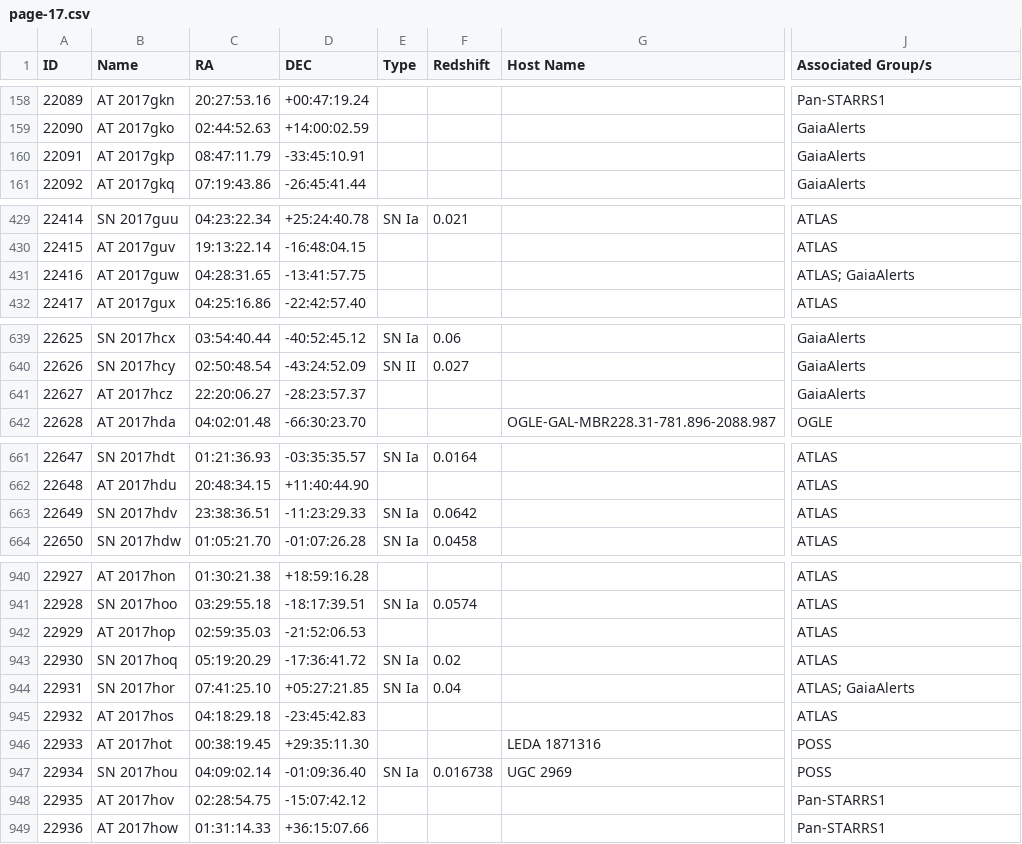
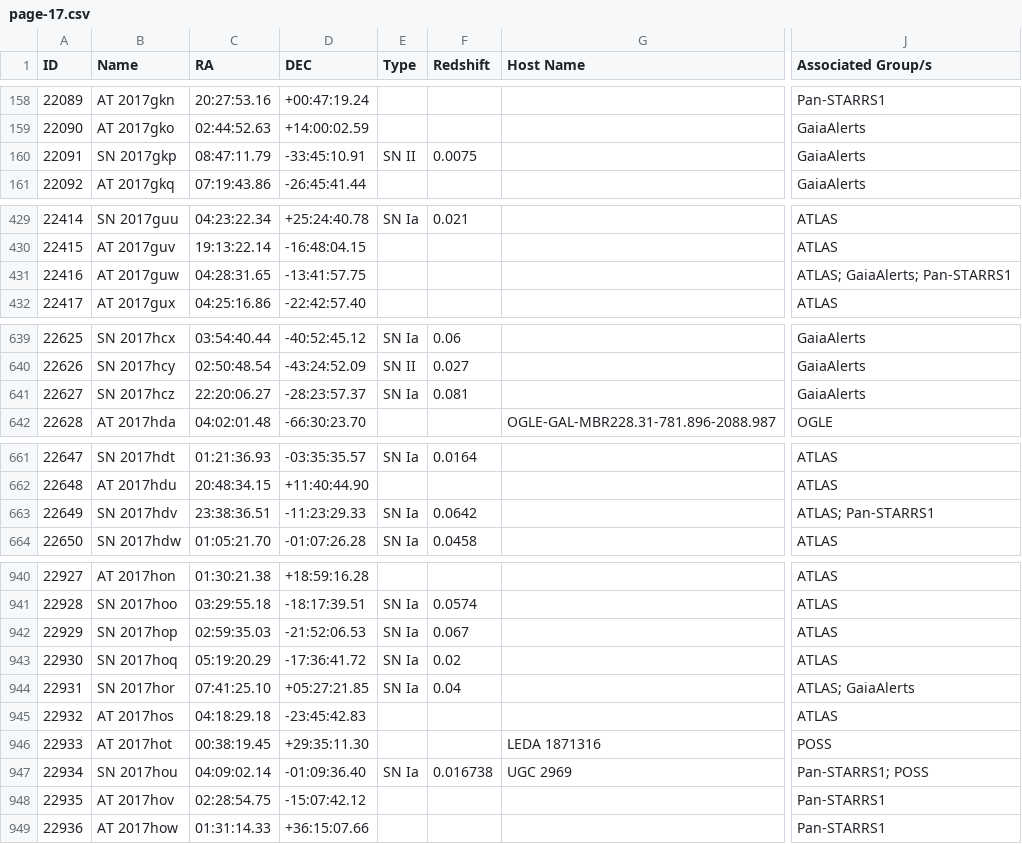
Before and after one commit to astrocatalogs/tde-external, a CSV file: TNS/page-17.csv, drawn as a sheet; only a part is shown, gaps mark what is left out; the diff covers the shown part only; the diff names each change by its address in the sheet, - before the commit and + after, or states it on an @@ line.

Commit message:
Astrocats v'0.3.28' SHA'c8dcd6f14a93a4aab00b749f3ed8d05f854dbf84' - TidalDisruptionCatalog SHA'46c6a02c549f02a4bc3e1940ac56a5c17db1a9af' : 'push' - adding all files.

```diff
--- a/TNS/page-17.csv
+++ b/TNS/page-17.csv
-B160 (Name): AT 2017gkp
+B160 (Name): SN 2017gkp
-E160 (Type): (empty)
+E160 (Type): SN II
-F160 (Redshift): (empty)
+F160 (Redshift): 0.0075
-J431 (Associated Group/s): ATLAS; GaiaAlerts
+J431 (Associated Group/s): ATLAS; GaiaAlerts; Pan-STARRS1
-B641 (Name): AT 2017hcz
+B641 (Name): SN 2017hcz
-E641 (Type): (empty)
+E641 (Type): SN Ia
-F641 (Redshift): (empty)
+F641 (Redshift): 0.081
-J663 (Associated Group/s): ATLAS
+J663 (Associated Group/s): ATLAS; Pan-STARRS1
-B942 (Name): AT 2017hop
+B942 (Name): SN 2017hop
-E942 (Type): (empty)
+E942 (Type): SN Ia
-F942 (Redshift): (empty)
+F942 (Redshift): 0.067
-J947 (Associated Group/s): POSS
+J947 (Associated Group/s): Pan-STARRS1; POSS
```
Also changed, not shown: 4 edited cells elsewhere in this file, TNS/index.csv, TNS/page-16.csv, 4 other files.
